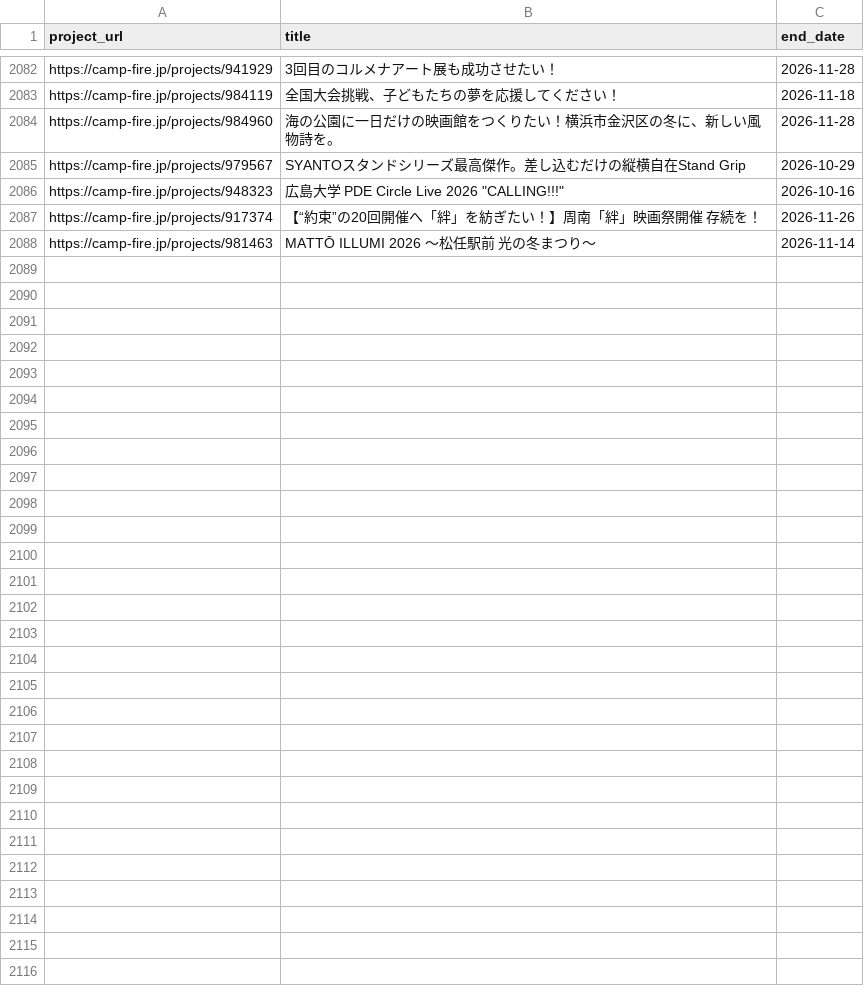
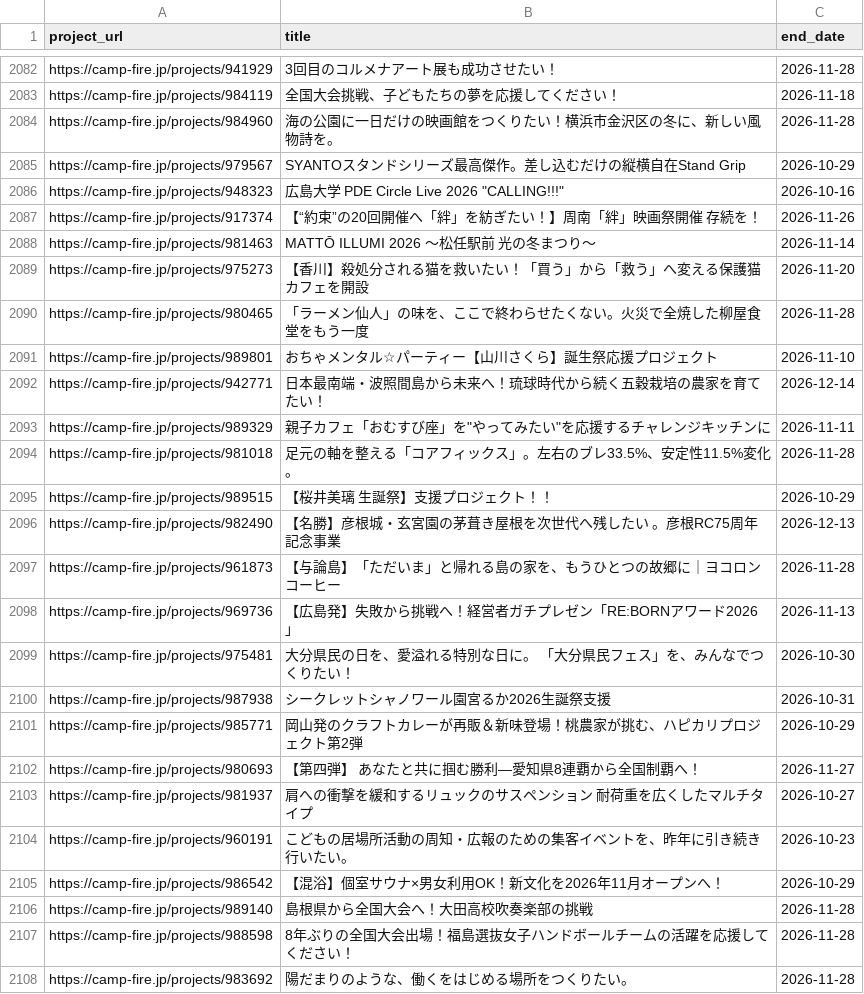
Before and after one commit to onoda38/clowd-funding, a CSV file: projects.csv, drawn as a sheet; only a part is shown, gaps mark what is left out.

```diff
--- a/projects.csv
+++ b/projects.csv
@@ -2088 +2088,21 @@ https://camp-fire.jp/projects/917374,【“約束”の20回開催へ「絆」
 https://camp-fire.jp/projects/981463,MATTŌ ILLUMI 2026 ～松任駅前 光の冬まつり～,2026-11-14
+https://camp-fire.jp/projects/975273,【香川】殺処分される猫を救いたい！「買う」から「救う」へ変える保護猫カフェを開設,2026-11-20
+https://camp-fire.jp/projects/980465,「ラーメン仙人」の味を、ここで終わらせたくない。火災で全焼した柳屋食堂をもう一度,2026-11-28
+https://camp-fire.jp/projects/989801,おちゃメンタル☆パーティー【山川さくら】誕生祭応援プロジェクト,2026-11-10
+https://camp-fire.jp/projects/942771,日本最南端・波照間島から未来へ！琉球時代から続く五穀栽培の農家を育てたい！,2026-12-14
+https://camp-fire.jp/projects/989329,"親子カフェ「おむすび座」を""やってみたい""を応援するチャレンジキッチンに",2026-11-11
+https://camp-fire.jp/projects/981018,足元の軸を整える「コアフィックス」。左右のブレ33.5%、安定性11.5%変化。,2026-11-28
+https://camp-fire.jp/projects/989515,【桜井美璃　生誕祭】支援プロジェクト！！,2026-10-29
+https://camp-fire.jp/projects/982490,【名勝】彦根城・玄宮園の茅葺き屋根を次世代へ残したい 。彦根RC75周年記念事業,2026-12-13
+https://camp-fire.jp/projects/961873,【与論島】「ただいま」と帰れる島の家を、もうひとつの故郷に｜ヨコロンコーヒー,2026-11-28
+https://camp-fire.jp/projects/969736,【広島発】失敗から挑戦へ！経営者ガチプレゼン「RE:BORNアワード2026」,2026-11-13
+https://camp-fire.jp/projects/975481,大分県民の日を、愛溢れる特別な日に。 「大分県民フェス」を、みんなでつくりたい！,2026-10-30
+https://camp-fire.jp/projects/987938,シークレットシャノワール園宮るか2026生誕祭支援,2026-10-31
+https://camp-fire.jp/projects/985771,岡山発のクラフトカレーが再販＆新味登場！桃農家が挑む、ハピカリプロジェクト第2弾,2026-10-29
+https://camp-fire.jp/projects/980693,【第四弾】 あなたと共に掴む勝利―愛知県8連覇から全国制覇へ！,2026-11-27
+https://camp-fire.jp/projects/981937,肩への衝撃を緩和するリュックのサスペンション 耐荷重を広くしたマルチタイプ,2026-10-27
+https://camp-fire.jp/projects/960191,こどもの居場所活動の周知・広報のための集客イベントを、昨年に引き続き行いたい。,2026-10-23
+https://camp-fire.jp/projects/986542,【混浴】個室サウナ×男女利用OK！新文化を2026年11月オープンへ！,2026-10-29
+https://camp-fire.jp/projects/989140,島根県から全国大会へ！大田高校吹奏楽部の挑戦,2026-11-28
+https://camp-fire.jp/projects/988598,8年ぶりの全国大会出場！福島選抜女子ハンドボールチームの活躍を応援してください！,2026-11-28
+https://camp-fire.jp/projects/983692,陽だまりのような、働くをはじめる場所をつくりたい。,2026-11-28
```
Also changed, not shown: 1 other file.
